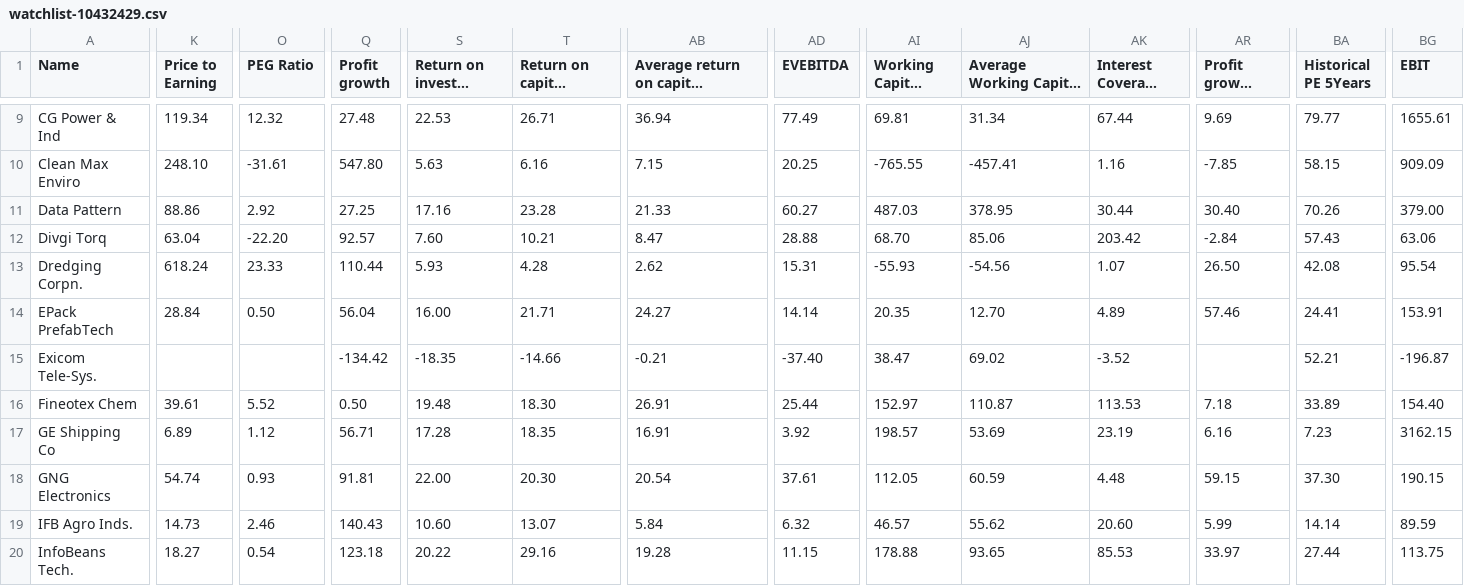
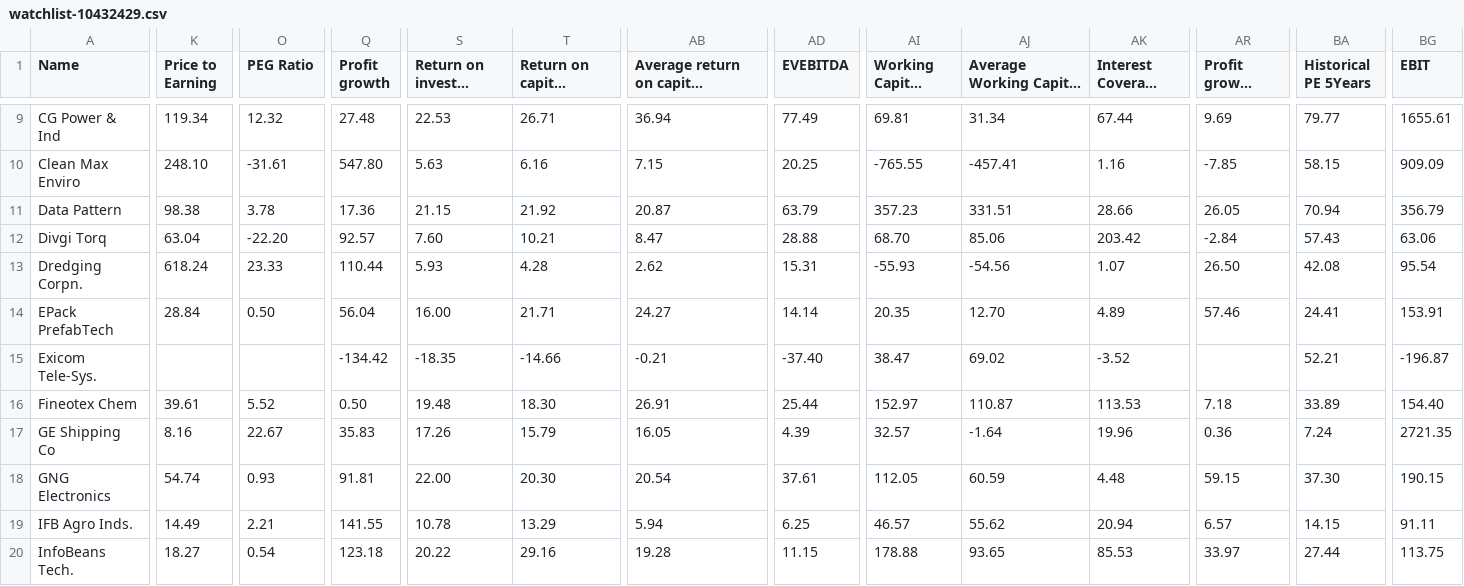
Before and after one commit to radhevrishi/market-cockpit, a CSV file: frontend/public/data/screener/watchlist-10432429.csv, drawn as a sheet; only a part is shown, gaps mark what is left out; long unchanged cells end in …; the diff covers the shown part only; the diff names each change by its address in the sheet, - before the commit and + after, or states it on an @@ line.

```diff
--- a/frontend/public/data/screener/watchlist-10432429.csv
+++ b/frontend/public/data/screener/watchlist-10432429.csv
-K11 (Price to Earning): 88.86
+K11 (Price to Earning): 98.38
-O11 (PEG Ratio): 2.92
+O11 (PEG Ratio): 3.78
-Q11 (Profit growth): 27.25
+Q11 (Profit growth): 17.36
-S11 (Return on invested capital): 17.16
+S11 (Return on invested capital): 21.15
-T11 (Return on capital employed): 23.28
+T11 (Return on capital employed): 21.92
-AB11: 21.33
+AB11: 20.87
-AD11 (EVEBITDA): 60.27
+AD11 (EVEBITDA): 63.79
-AI11 (Working Capital Days): 487.03
+AI11 (Working Capital Days): 357.23
-AJ11: 378.95
+AJ11: 331.51
-AK11 (Interest Coverage Ratio): 30.44
+AK11 (Interest Coverage Ratio): 28.66
-AR11 (Profit growth 3Years): 30.40
+AR11 (Profit growth 3Years): 26.05
-BA11 (Historical PE 5Years): 70.26
+BA11 (Historical PE 5Years): 70.94
-BG11 (EBIT): 379.00
+BG11 (EBIT): 356.79
-K17 (Price to Earning): 6.89
+K17 (Price to Earning): 8.16
-O17 (PEG Ratio): 1.12
+O17 (PEG Ratio): 22.67
-Q17 (Profit growth): 56.71
+Q17 (Profit growth): 35.83
-S17 (Return on invested capital): 17.28
+S17 (Return on invested capital): 17.26
-T17 (Return on capital employed): 18.35
+T17 (Return on capital employed): 15.79
-AB17: 16.91
+AB17: 16.05
-AD17 (EVEBITDA): 3.92
+AD17 (EVEBITDA): 4.39
-AI17 (Working Capital Days): 198.57
+AI17 (Working Capital Days): 32.57
-AJ17: 53.69
+AJ17: -1.64
-AK17 (Interest Coverage Ratio): 23.19
+AK17 (Interest Coverage Ratio): 19.96
-AR17 (Profit growth 3Years): 6.16
+AR17 (Profit growth 3Years): 0.36
-BA17 (Historical PE 5Years): 7.23
+BA17 (Historical PE 5Years): 7.24
-BG17 (EBIT): 3162.15
+BG17 (EBIT): 2721.35
-K19 (Price to Earning): 14.73
+K19 (Price to Earning): 14.49
-O19 (PEG Ratio): 2.46
+O19 (PEG Ratio): 2.21
-Q19 (Profit growth): 140.43
+Q19 (Profit growth): 141.55
-S19 (Return on invested capital): 10.60
+S19 (Return on invested capital): 10.78
-T19 (Return on capital employed): 13.07
+T19 (Return on capital employed): 13.29
-AB19: 5.84
+AB19: 5.94
-AD19 (EVEBITDA): 6.32
+AD19 (EVEBITDA): 6.25
-AK19 (Interest Coverage Ratio): 20.60
+AK19 (Interest Coverage Ratio): 20.94
-AR19 (Profit growth 3Years): 5.99
+AR19 (Profit growth 3Years): 6.57
-BA19 (Historical PE 5Years): 14.14
+BA19 (Historical PE 5Years): 14.15
-BG19 (EBIT): 89.59
+BG19 (EBIT): 91.11
```
Also changed, not shown: 34 edited cells elsewhere in this file, frontend/public/data/screener/100-baggers-sales-and-eps-growth.csv, frontend/public/data/screener/capex.csv, 10 other files.
